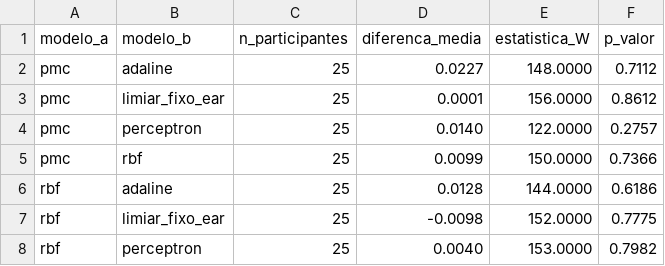
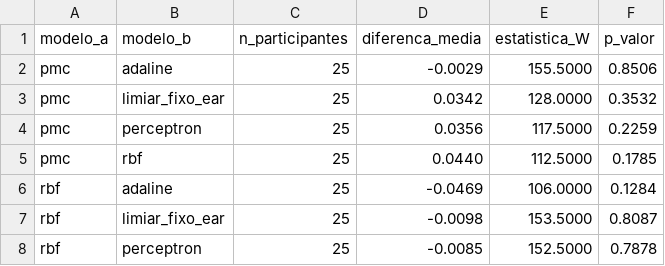
Before and after one commit to jppadilha1/rldd_pipeline, a CSV file: saida/resultados/testes_wilcoxon_binaria.csv, drawn as a sheet.

```diff
--- a/saida/resultados/testes_wilcoxon_binaria.csv
+++ b/saida/resultados/testes_wilcoxon_binaria.csv
@@ -1,8 +1,8 @@
 modelo_a,modelo_b,n_participantes,diferenca_media,estatistica_W,p_valor
-pmc,adaline,25,0.0227,148.0000,0.7112
-pmc,limiar_fixo_ear,25,0.0001,156.0000,0.8612
-pmc,perceptron,25,0.0140,122.0000,0.2757
-pmc,rbf,25,0.0099,150.0000,0.7366
-rbf,adaline,25,0.0128,144.0000,0.6186
-rbf,limiar_fixo_ear,25,-0.0098,152.0000,0.7775
-rbf,perceptron,25,0.0040,153.0000,0.7982
+pmc,adaline,25,-0.0029,155.5000,0.8506
+pmc,limiar_fixo_ear,25,0.0342,128.0000,0.3532
+pmc,perceptron,25,0.0356,117.5000,0.2259
+pmc,rbf,25,0.0440,112.5000,0.1785
+rbf,adaline,25,-0.0469,106.0000,0.1284
+rbf,limiar_fixo_ear,25,-0.0098,153.5000,0.8087
+rbf,perceptron,25,-0.0085,152.5000,0.7878
```
Also changed, not shown: saida/resultados/custo_computacional.csv, saida/resultados/hiperparametros_binaria.csv, 53 other files.
